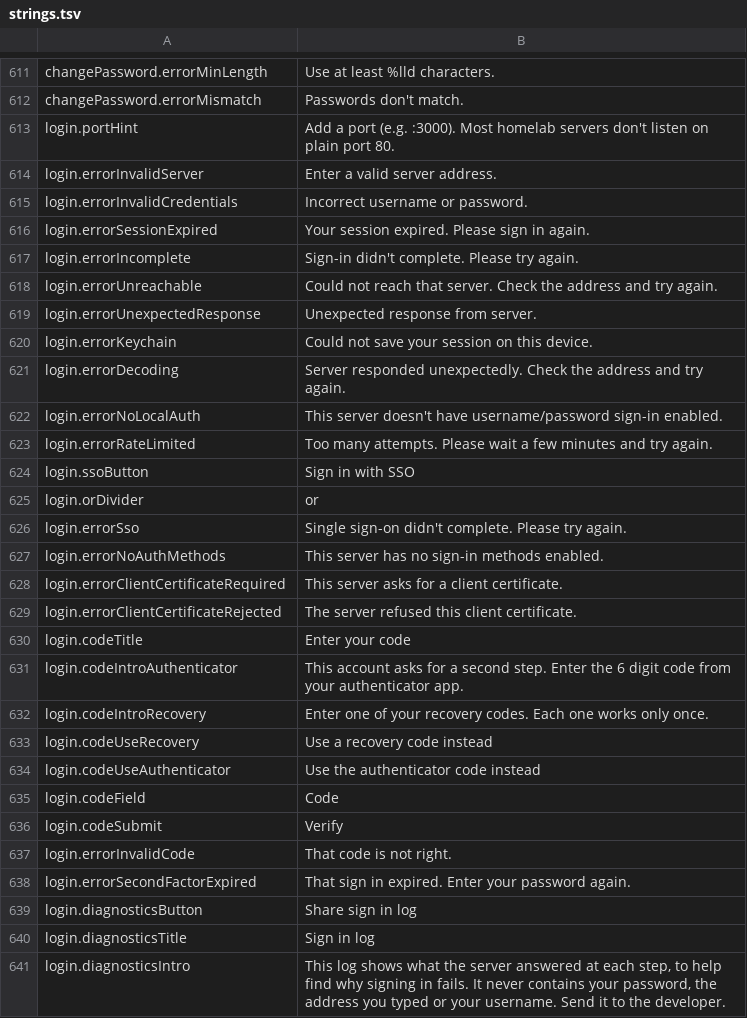
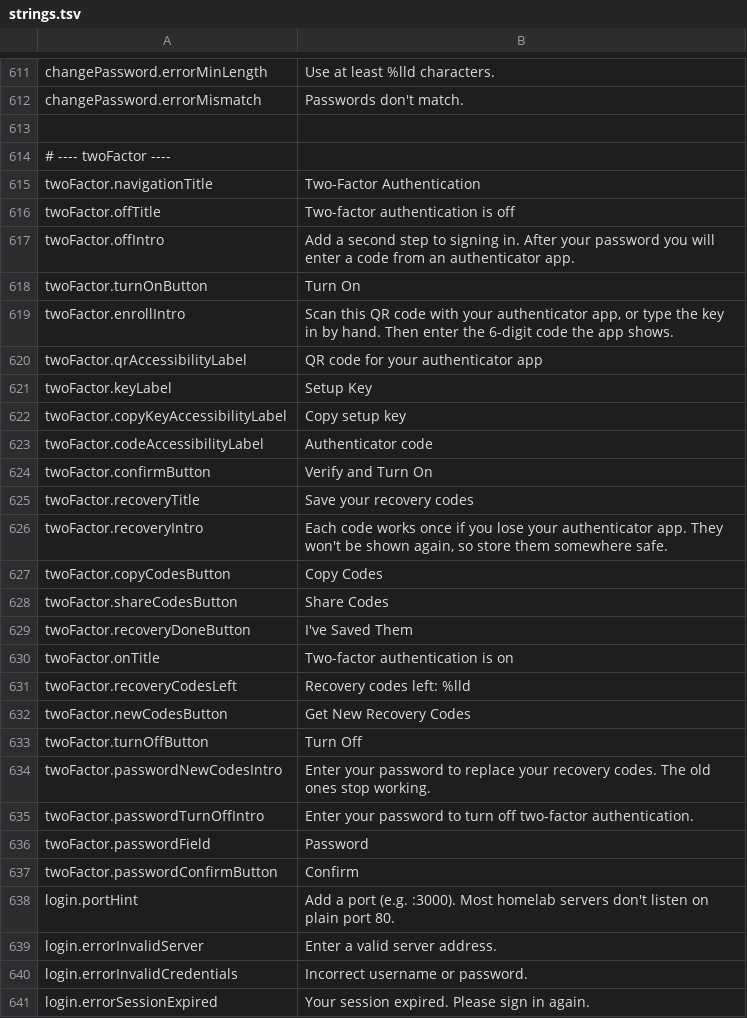
Before and after one commit to PhillipMaizza/NextExplorer-iOS, a TSV file: Packages/Localization/strings.tsv, drawn as a sheet; only a part is shown, gaps mark what is left out; the shorter side is filled out with more unchanged rows; the diff names each change by its address in the sheet, - before the commit and + after, or states it on an @@ line.

```diff
--- a/Packages/Localization/strings.tsv
+++ b/Packages/Localization/strings.tsv
+row 613: (empty)
+row 614: # ---- twoFactor ----
+row 615: twoFactor.navigationTitle | Two-Factor Authentication
+row 616: twoFactor.offTitle | Two-factor authentication is off
+row 617: twoFactor.offIntro | Add a second step to signing in. After your password you will enter a code from an authenticator app.
+row 618: twoFactor.turnOnButton | Turn On
+row 619: twoFactor.enrollIntro | Scan this QR code with your authenticator app, or type the key in by hand. Then enter the 6-digit code the app shows.
+row 620: twoFactor.qrAccessibilityLabel | QR code for your authenticator app
+row 621: twoFactor.keyLabel | Setup Key
+row 622: twoFactor.copyKeyAccessibilityLabel | Copy setup key
+row 623: twoFactor.codeAccessibilityLabel | Authenticator code
+row 624: twoFactor.confirmButton | Verify and Turn On
+row 625: twoFactor.recoveryTitle | Save your recovery codes
+row 626: twoFactor.recoveryIntro | Each code works once if you lose your authenticator app. They won't be shown again, so store them somewhere safe.
+row 627: twoFactor.copyCodesButton | Copy Codes
+row 628: twoFactor.shareCodesButton | Share Codes
+row 629: twoFactor.recoveryDoneButton | I've Saved Them
+row 630: twoFactor.onTitle | Two-factor authentication is on
+row 631: twoFactor.recoveryCodesLeft | Recovery codes left: %lld
+row 632: twoFactor.newCodesButton | Get New Recovery Codes
+row 633: twoFactor.turnOffButton | Turn Off
+row 634: twoFactor.passwordNewCodesIntro | Enter your password to replace your recovery codes. The old ones stop working.
+row 635: twoFactor.passwordTurnOffIntro | Enter your password to turn off two-factor authentication.
+row 636: twoFactor.passwordField | Password
+row 637: twoFactor.passwordConfirmButton | Confirm
```
Also changed, not shown: 12 other files.
